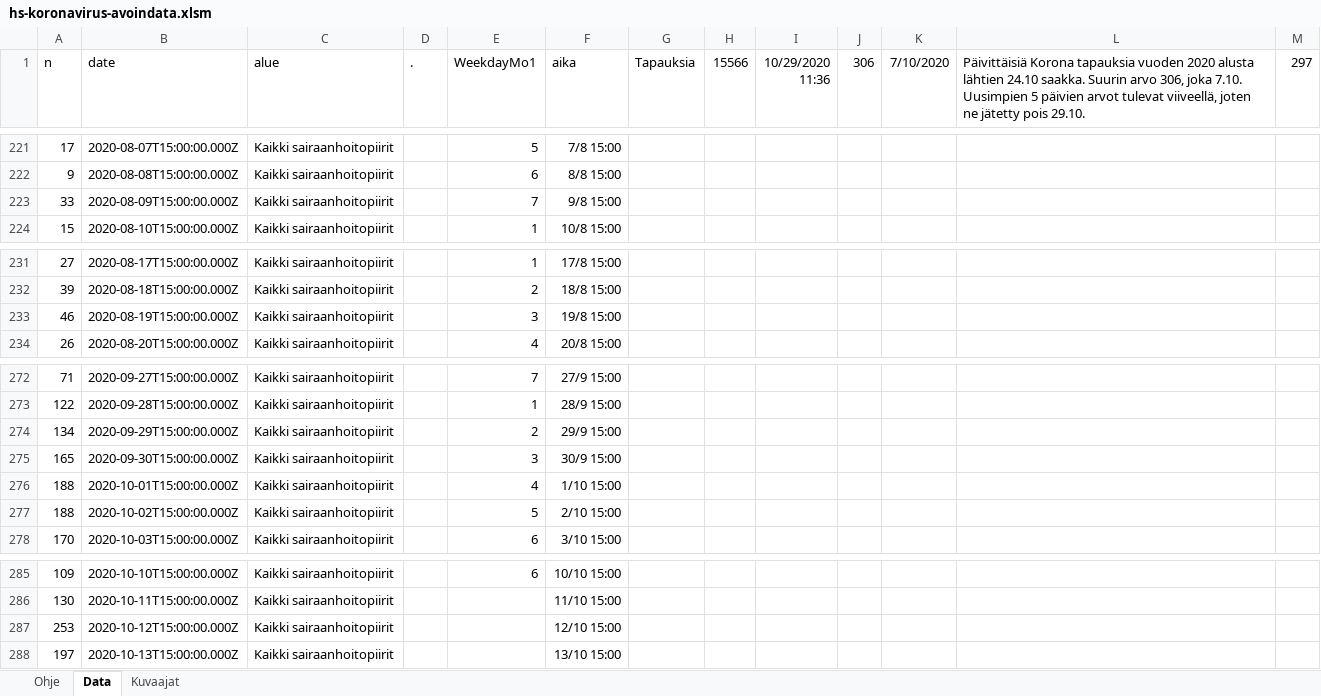
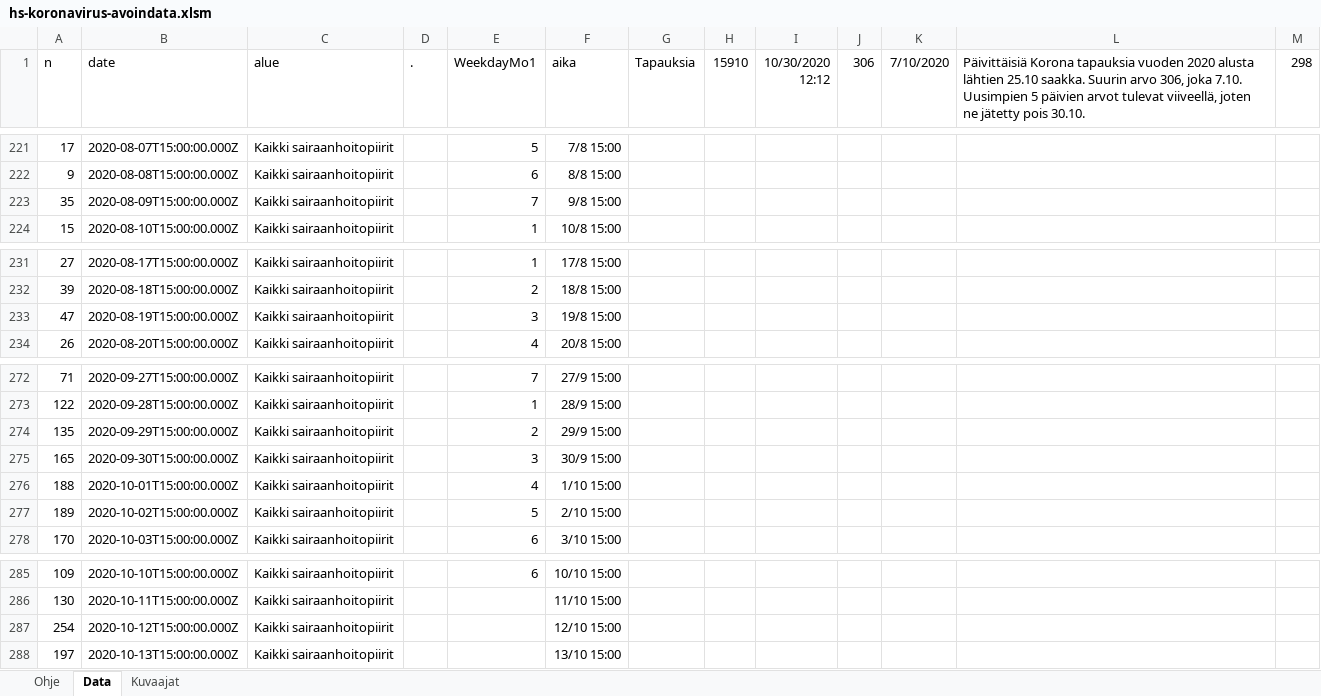
Before and after one commit to jussivirkkala/Excel, an Excel workbook: hs-koronavirus-avoindata/hs-koronavirus-avoindata.xlsm, sheet Data, drawn as a sheet; only a part is shown, gaps mark what is left out; values as stored, in another font and other column widths than the file's, no borders; charts and pictures not drawn; the diff covers the shown part only; the diff names each change by its address in the sheet, - before the commit and + after, or states it on an @@ line.

```diff
--- a/hs-koronavirus-avoindata/hs-koronavirus-avoindata.xlsm (sheet Data)
+++ b/hs-koronavirus-avoindata/hs-koronavirus-avoindata.xlsm (sheet Data)
-H1: 15566
+H1: 15910
-I1: 10/29/2020 11:36
+I1: 10/30/2020 12:12
-L1: …alusta lähtien 24.10 saakka. Suurin arvo 306, joka 7.10. Uusimpien 5 päivien arvot tulevat viiveellä, joten ne jätetty pois 29.10.
+L1: …alusta lähtien 25.10 saakka. Suurin arvo 306, joka 7.10. Uusimpien 5 päivien arvot tulevat viiveellä, joten ne jätetty pois 30.10.
-M1: 297
+M1: 298
-A223 (n): 33
+A223 (n): 35
-A233 (n): 46
+A233 (n): 47
-A274 (n): 134
+A274 (n): 135
-A277 (n): 188
+A277 (n): 189
-A287 (n): 253
+A287 (n): 254
```
Also changed, not shown: 1 added row and 19 edited cells elsewhere in this sheet, sheet Kuvaajat, charts or pictures.
